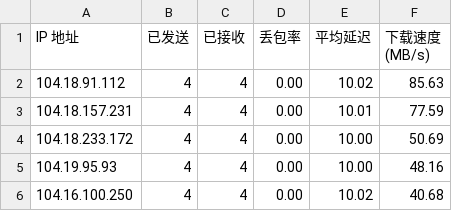
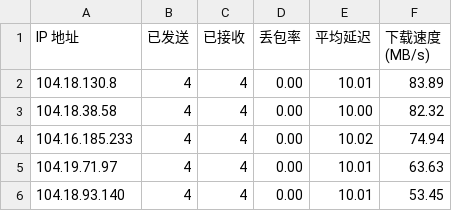
Before and after one commit to yd072/CFCDN-Auto, a CSV file: CloudflareST/ip.csv, drawn as a sheet.

```diff
--- a/CloudflareST/ip.csv
+++ b/CloudflareST/ip.csv
@@ -1,6 +1,6 @@
 IP 地址,已发送,已接收,丢包率,平均延迟,下载速度 (MB/s)
-104.18.91.112,4,4,0.00,10.02,85.63
-104.18.157.231,4,4,0.00,10.01,77.59
-104.18.233.172,4,4,0.00,10.00,50.69
-104.19.95.93,4,4,0.00,10.00,48.16
-104.16.100.250,4,4,0.00,10.02,40.68
+104.18.130.8,4,4,0.00,10.01,83.89
+104.18.38.58,4,4,0.00,10.00,82.32
+104.16.185.233,4,4,0.00,10.02,74.94
+104.19.71.97,4,4,0.00,10.01,63.63
+104.18.93.140,4,4,0.00,10.01,53.45
```
Also changed, not shown: 1 other file.
